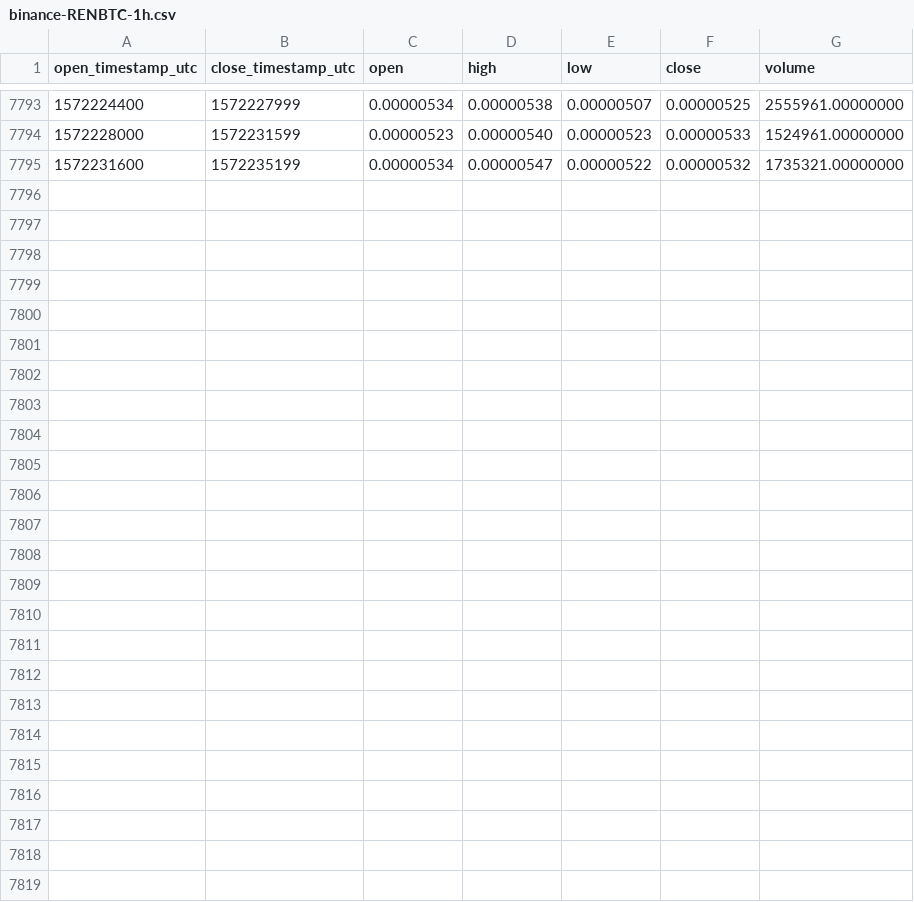
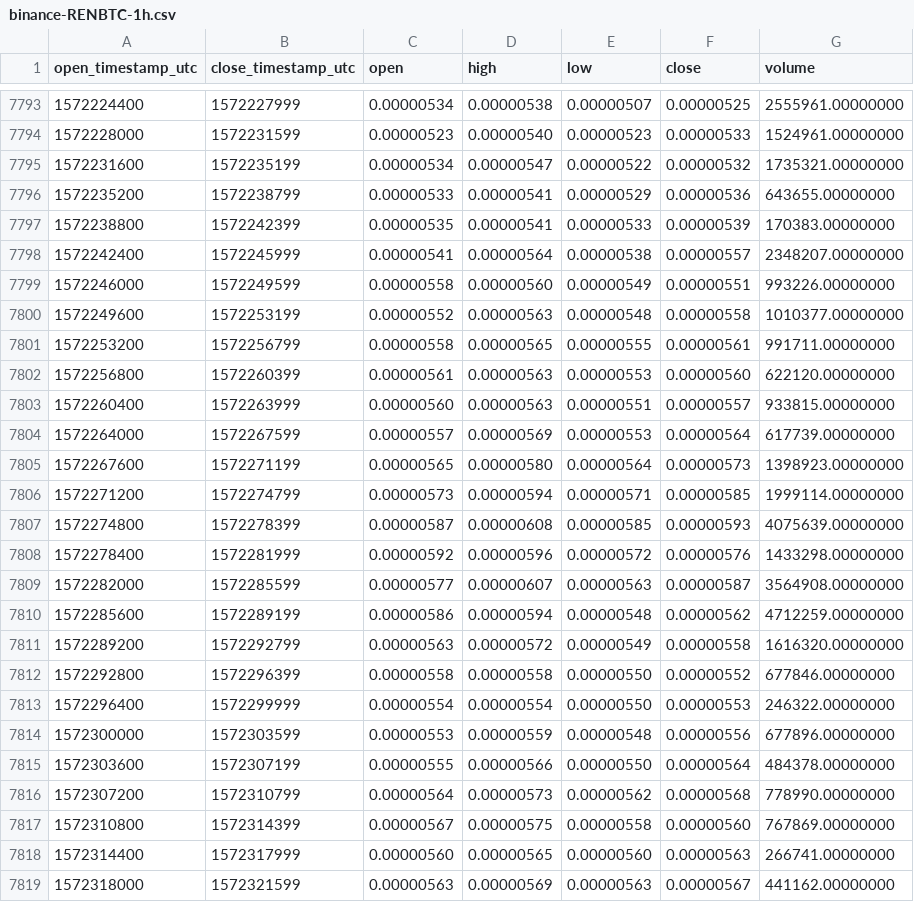
Before and after one commit to cryptobigbro/binance-RENBTC, a CSV file: binance-RENBTC-1h.csv, drawn as a sheet; only a part is shown, gaps mark what is left out.

Commit message:
Update OHLCV data.

```diff
--- a/binance-RENBTC-1h.csv
+++ b/binance-RENBTC-1h.csv
@@ -7795 +7795,25 @@ open_timestamp_utc,close_timestamp_utc,open,high,low,close,volume
 1572231600,1572235199,0.00000534,0.00000547,0.00000522,0.00000532,1735321.00000000
+1572235200,1572238799,0.00000533,0.00000541,0.00000529,0.00000536,643655.00000000
+1572238800,1572242399,0.00000535,0.00000541,0.00000533,0.00000539,170383.00000000
+1572242400,1572245999,0.00000541,0.00000564,0.00000538,0.00000557,2348207.00000000
+1572246000,1572249599,0.00000558,0.00000560,0.00000549,0.00000551,993226.00000000
+1572249600,1572253199,0.00000552,0.00000563,0.00000548,0.00000558,1010377.00000000
+1572253200,1572256799,0.00000558,0.00000565,0.00000555,0.00000561,991711.00000000
+1572256800,1572260399,0.00000561,0.00000563,0.00000553,0.00000560,622120.00000000
+1572260400,1572263999,0.00000560,0.00000563,0.00000551,0.00000557,933815.00000000
+1572264000,1572267599,0.00000557,0.00000569,0.00000553,0.00000564,617739.00000000
+1572267600,1572271199,0.00000565,0.00000580,0.00000564,0.00000573,1398923.00000000
+1572271200,1572274799,0.00000573,0.00000594,0.00000571,0.00000585,1999114.00000000
+1572274800,1572278399,0.00000587,0.00000608,0.00000585,0.00000593,4075639.00000000
+1572278400,1572281999,0.00000592,0.00000596,0.00000572,0.00000576,1433298.00000000
+1572282000,1572285599,0.00000577,0.00000607,0.00000563,0.00000587,3564908.00000000
+1572285600,1572289199,0.00000586,0.00000594,0.00000548,0.00000562,4712259.00000000
+1572289200,1572292799,0.00000563,0.00000572,0.00000549,0.00000558,1616320.00000000
+1572292800,1572296399,0.00000558,0.00000558,0.00000550,0.00000552,677846.00000000
+1572296400,1572299999,0.00000554,0.00000554,0.00000550,0.00000553,246322.00000000
+1572300000,1572303599,0.00000553,0.00000559,0.00000548,0.00000556,677896.00000000
+1572303600,1572307199,0.00000555,0.00000566,0.00000550,0.00000564,484378.00000000
+1572307200,1572310799,0.00000564,0.00000573,0.00000562,0.00000568,778990.00000000
+1572310800,1572314399,0.00000567,0.00000575,0.00000558,0.00000560,767869.00000000
+1572314400,1572317999,0.00000560,0.00000565,0.00000560,0.00000563,266741.00000000
+1572318000,1572321599,0.00000563,0.00000569,0.00000563,0.00000567,441162.00000000
```
Also changed, not shown: binance-RENBTC-1d.csv.
